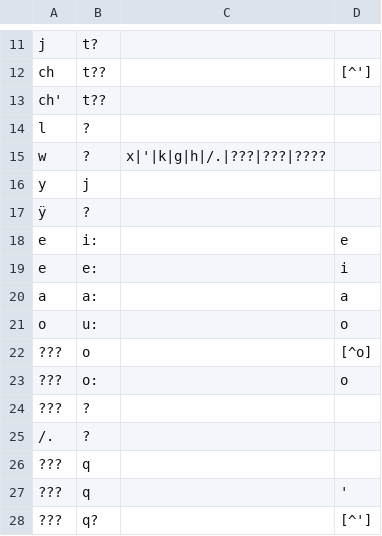
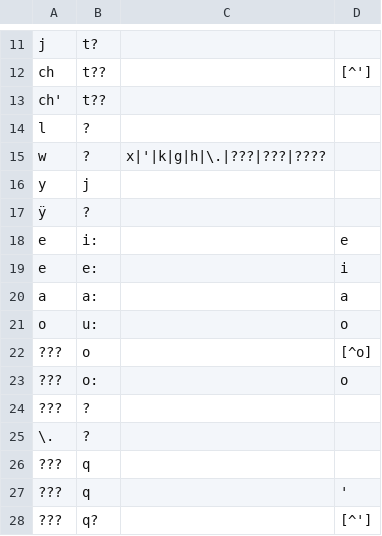
Before and after one commit to roedoejet/g2p, a CSV file: g2p/mappings/langs/tli/tli_to_ipa.csv, drawn as a sheet; only a part is shown, gaps mark what is left out; the diff names each change by its address in the sheet, - before the commit and + after, or states it on an @@ line.

Commit message:
changed backslash

```diff
--- a/g2p/mappings/langs/tli/tli_to_ipa.csv
+++ b/g2p/mappings/langs/tli/tli_to_ipa.csv
-C15: x|'|k|g|h|/.|???|???|????
+C15: x|'|k|g|h|\.|???|???|????
-A25: /.
+A25: \.
```
